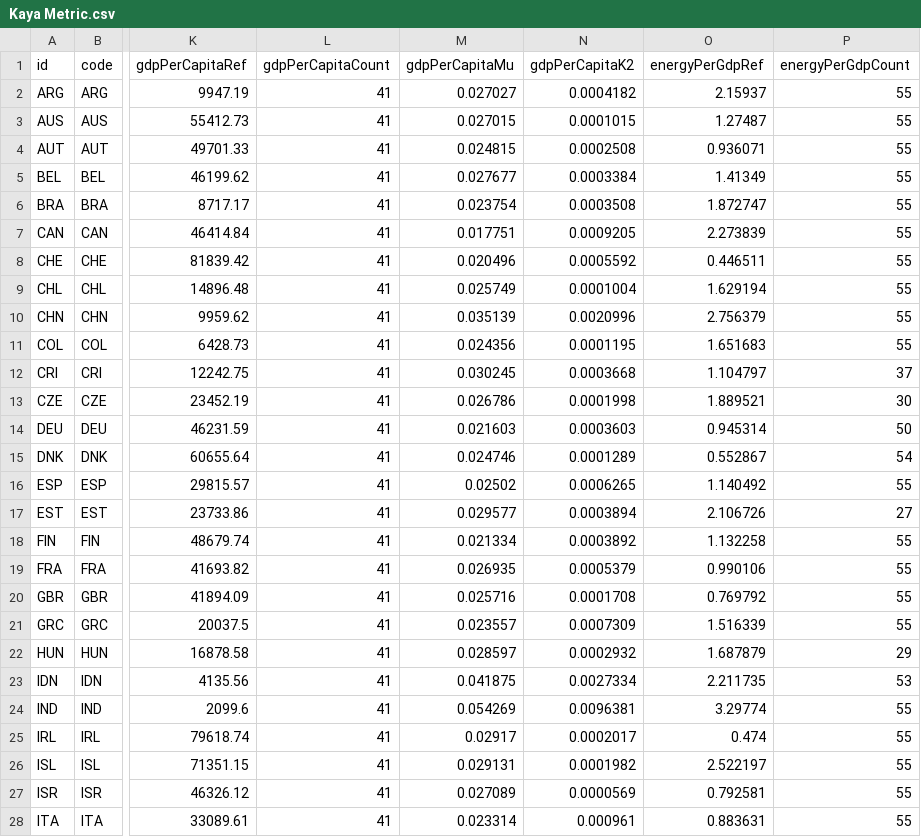
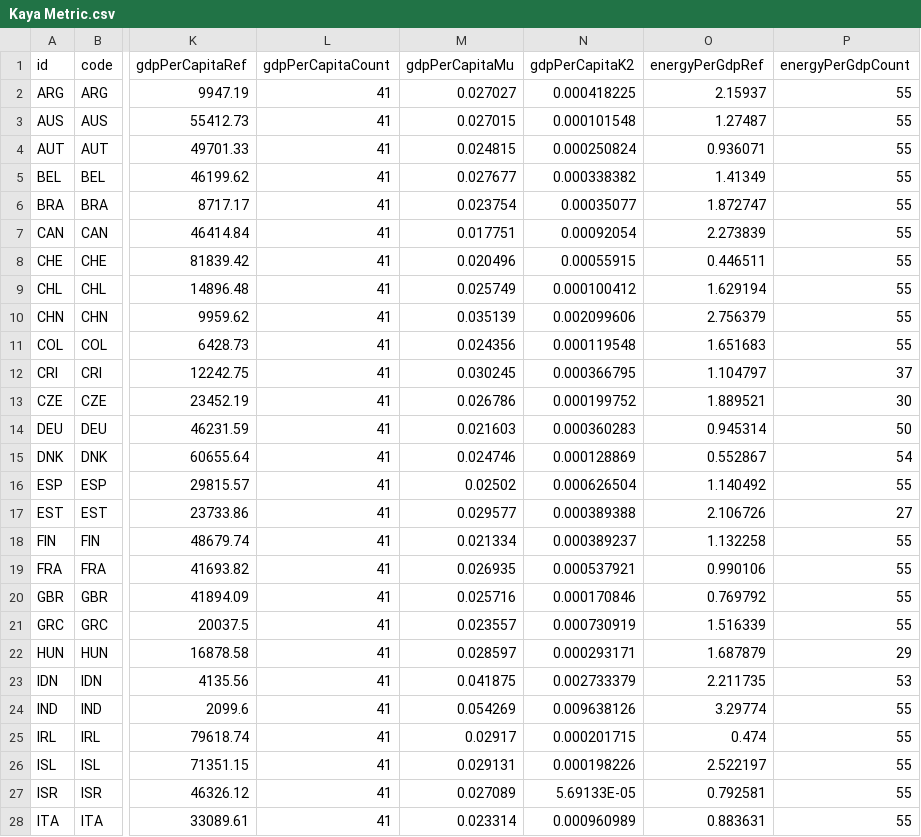
Before and after one commit to Whatever-r/Hanzhe_IP_Github, a CSV file: data/Kaya Metric.csv, drawn as a sheet; only a part is shown, gaps mark what is left out; the diff covers the shown part only; the diff names each change by its address in the sheet, - before the commit and + after, or states it on an @@ line.

```diff
--- a/data/Kaya Metric.csv
+++ b/data/Kaya Metric.csv
-N2 (gdpPerCapitaK2): 0.0004182
+N2 (gdpPerCapitaK2): 0.000418225
-N3 (gdpPerCapitaK2): 0.0001015
+N3 (gdpPerCapitaK2): 0.000101548
-N4 (gdpPerCapitaK2): 0.0002508
+N4 (gdpPerCapitaK2): 0.000250824
-N5 (gdpPerCapitaK2): 0.0003384
+N5 (gdpPerCapitaK2): 0.000338382
-N6 (gdpPerCapitaK2): 0.0003508
+N6 (gdpPerCapitaK2): 0.00035077
-N7 (gdpPerCapitaK2): 0.0009205
+N7 (gdpPerCapitaK2): 0.00092054
-N8 (gdpPerCapitaK2): 0.0005592
+N8 (gdpPerCapitaK2): 0.00055915
-N9 (gdpPerCapitaK2): 0.0001004
+N9 (gdpPerCapitaK2): 0.000100412
-N10 (gdpPerCapitaK2): 0.0020996
+N10 (gdpPerCapitaK2): 0.002099606
-N11 (gdpPerCapitaK2): 0.0001195
+N11 (gdpPerCapitaK2): 0.000119548
-N12 (gdpPerCapitaK2): 0.0003668
+N12 (gdpPerCapitaK2): 0.000366795
-N13 (gdpPerCapitaK2): 0.0001998
+N13 (gdpPerCapitaK2): 0.000199752
-N14 (gdpPerCapitaK2): 0.0003603
+N14 (gdpPerCapitaK2): 0.000360283
-N15 (gdpPerCapitaK2): 0.0001289
+N15 (gdpPerCapitaK2): 0.000128869
-N16 (gdpPerCapitaK2): 0.0006265
+N16 (gdpPerCapitaK2): 0.000626504
-N17 (gdpPerCapitaK2): 0.0003894
+N17 (gdpPerCapitaK2): 0.000389388
-N18 (gdpPerCapitaK2): 0.0003892
+N18 (gdpPerCapitaK2): 0.000389237
-N19 (gdpPerCapitaK2): 0.0005379
+N19 (gdpPerCapitaK2): 0.000537921
-N20 (gdpPerCapitaK2): 0.0001708
+N20 (gdpPerCapitaK2): 0.000170846
-N21 (gdpPerCapitaK2): 0.0007309
+N21 (gdpPerCapitaK2): 0.000730919
-N22 (gdpPerCapitaK2): 0.0002932
+N22 (gdpPerCapitaK2): 0.000293171
-N23 (gdpPerCapitaK2): 0.0027334
+N23 (gdpPerCapitaK2): 0.002733379
-N24 (gdpPerCapitaK2): 0.0096381
+N24 (gdpPerCapitaK2): 0.009638126
-N25 (gdpPerCapitaK2): 0.0002017
+N25 (gdpPerCapitaK2): 0.000201715
-N26 (gdpPerCapitaK2): 0.0001982
+N26 (gdpPerCapitaK2): 0.000198226
-N27 (gdpPerCapitaK2): 0.0000569
+N27 (gdpPerCapitaK2): 5.69133E-05
-N28 (gdpPerCapitaK2): 0.000961
+N28 (gdpPerCapitaK2): 0.000960989
```
Also changed, not shown: 19 edited cells elsewhere in this file, 6 other files.
